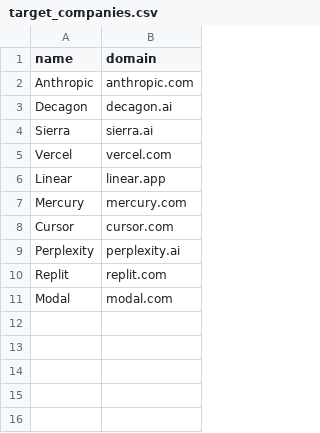
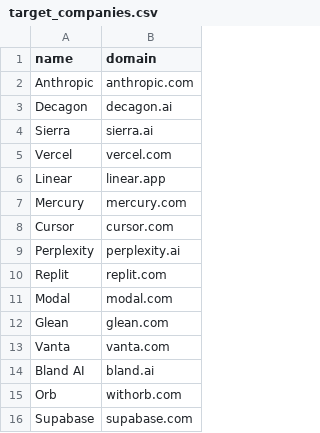
Before and after one commit to pr2759-cloud/role-lead-gen, a CSV file: data/seeds/target_companies.csv, drawn as a sheet.

```diff
--- a/data/seeds/target_companies.csv
+++ b/data/seeds/target_companies.csv
@@ -11 +11,6 @@ Replit,replit.com
 Modal,modal.com
+Glean,glean.com
+Vanta,vanta.com
+Bland AI,bland.ai
+Orb,withorb.com
+Supabase,supabase.com
```
Also changed, not shown: 3 other files.
